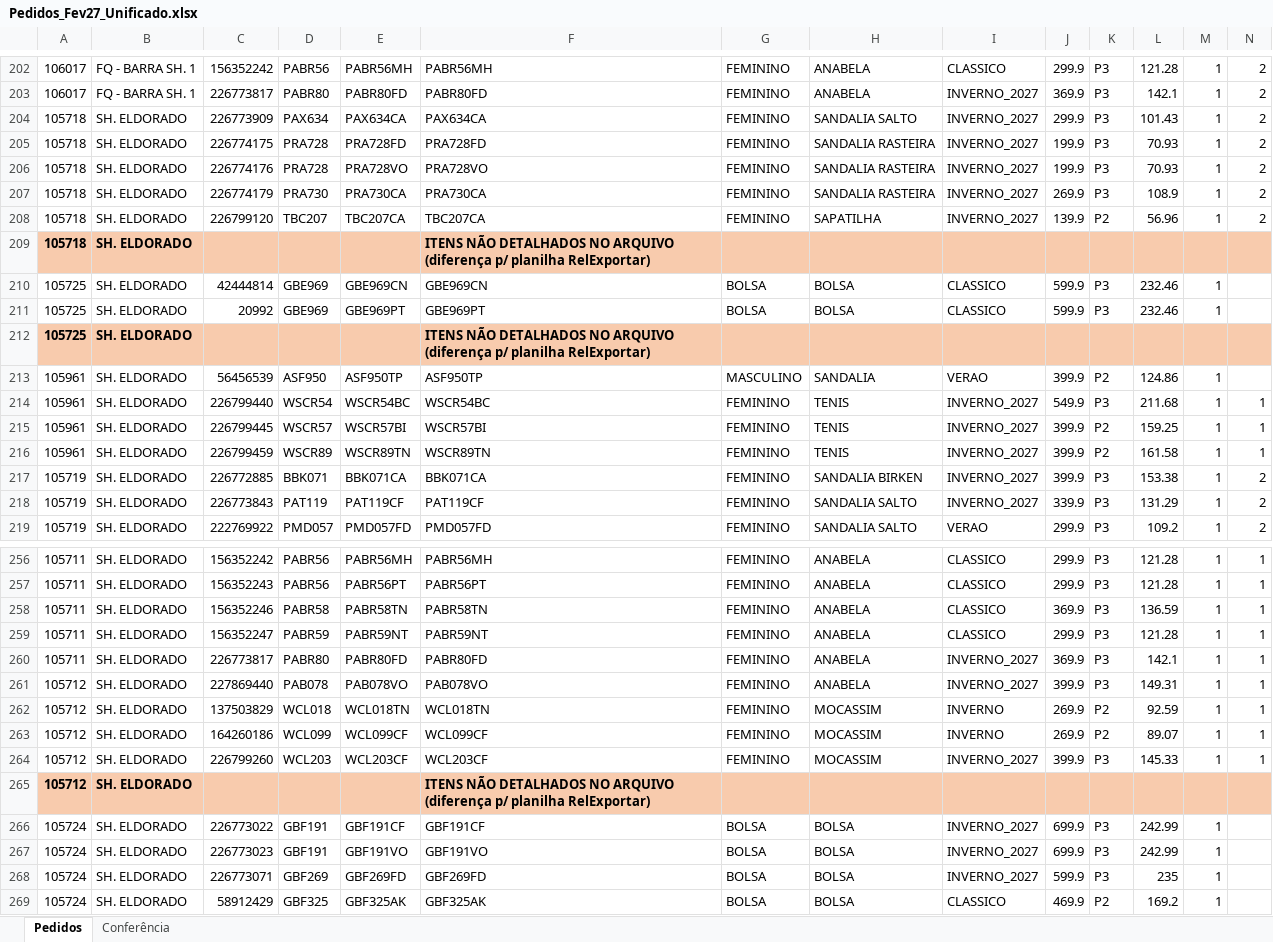
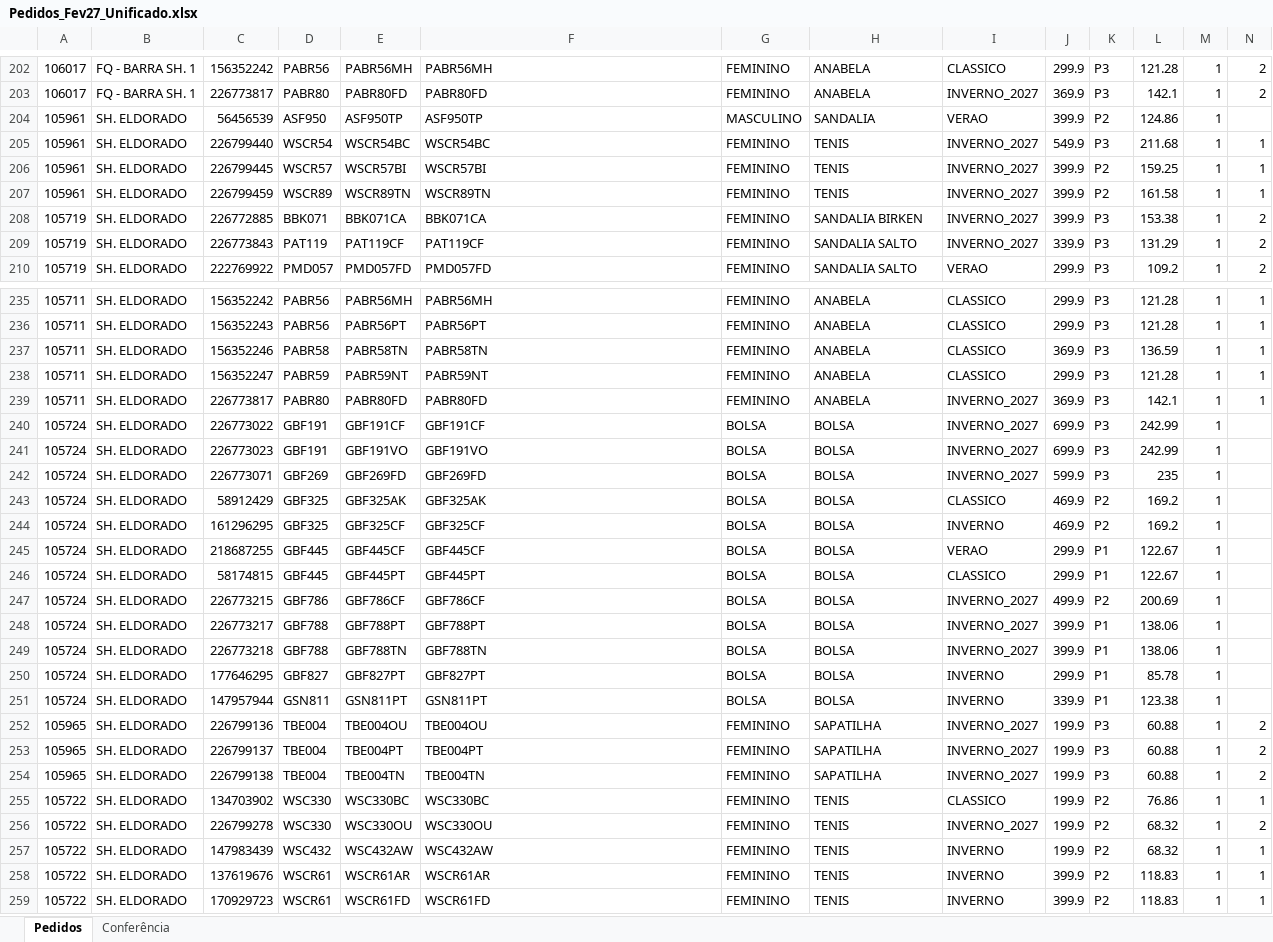
Before and after one commit to ricardo-perspectivas/ponytail, an Excel workbook: pedidos/Pedidos_Fev27_Unificado.xlsx, sheet Pedidos, drawn as a sheet; only a part is shown, gaps mark what is left out; the shorter side is filled out with more unchanged rows; values as stored, in another font and other column widths than the file's, no borders; removed rows and columns are numbered as before the commit, all else as after; rows hold the shown columns only; the diff covers the shown part only; the diff names each change by its address in the sheet, - before the commit and + after, or states it on an @@ line.

```diff
--- a/pedidos/Pedidos_Fev27_Unificado.xlsx (sheet Pedidos)
+++ b/pedidos/Pedidos_Fev27_Unificado.xlsx (sheet Pedidos)
-row 204: 105718 | SH. ELDORADO | 226773909 | PAX634 | PAX634CA | PAX634CA | FEMININO | SANDALIA SALTO | INVERNO_2027 | 299.9 | P3 | 101.43 | 1 | 2
-row 205: 105718 | SH. ELDORADO | 226774175 | PRA728 | PRA728FD | PRA728FD | FEMININO | SANDALIA RASTEIRA | INVERNO_2027 | 199.9 | P3 | 70.93 | 1 | 2
-row 206: 105718 | SH. ELDORADO | 226774176 | PRA728 | PRA728VO | PRA728VO | FEMININO | SANDALIA RASTEIRA | INVERNO_2027 | 199.9 | P3 | 70.93 | 1 | 2
-row 207: 105718 | SH. ELDORADO | 226774179 | PRA730 | PRA730CA | PRA730CA | FEMININO | SANDALIA RASTEIRA | INVERNO_2027 | 269.9 | P3 | 108.9 | 1 | 2
-row 208: 105718 | SH. ELDORADO | 226799120 | TBC207 | TBC207CA | TBC207CA | FEMININO | SAPATILHA | INVERNO_2027 | 139.9 | P2 | 56.96 | 1 | 2
-row 209: 105718 | SH. ELDORADO |  |  |  | ITENS NÃO DETALHADOS NO ARQUIVO (diferença p/ planilha RelExportar)
-row 210: 105725 | SH. ELDORADO | 42444814 | GBE969 | GBE969CN | GBE969CN | BOLSA | BOLSA | CLASSICO | 599.9 | P3 | 232.46 | 1
@@ row 211 moved to row 540: 105725 @@
-row 212: 105725 | SH. ELDORADO |  |  |  | ITENS NÃO DETALHADOS NO ARQUIVO (diferença p/ planilha RelExportar)
-row 261: 105712 | SH. ELDORADO | 227869440 | PAB078 | PAB078VO | PAB078VO | FEMININO | ANABELA | INVERNO_2027 | 399.9 | P3 | 149.31 | 1 | 1
@@ row 262 moved to row 555: 105712 @@
-row 263: 105712 | SH. ELDORADO | 164260186 | WCL099 | WCL099CF | WCL099CF | FEMININO | MOCASSIM | INVERNO | 269.9 | P2 | 89.07 | 1 | 1
@@ row 264 moved to row 557: 105712 @@
-row 265: 105712 | SH. ELDORADO |  |  |  | ITENS NÃO DETALHADOS NO ARQUIVO (diferença p/ planilha RelExportar)
```
Also changed, not shown: 16 added rows, 2 removed rows and 10 moved rows elsewhere in this sheet, sheet Conferência.
